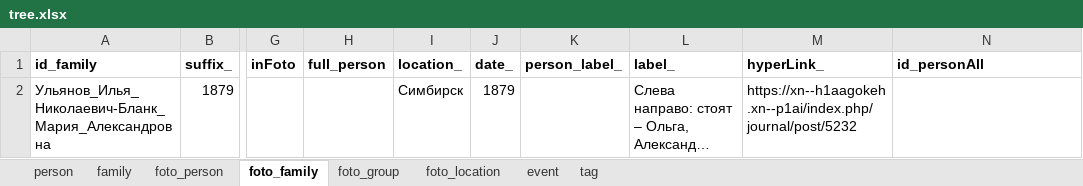
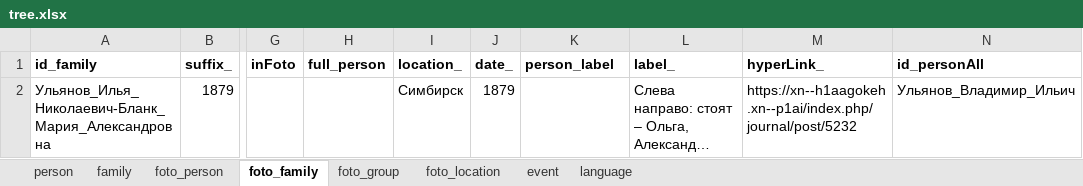
Before and after one commit to bpmbpm/family-tree, an Excel workbook: ver2/tree.xlsx, sheet foto_family, drawn as a sheet; only a part is shown, gaps mark what is left out; long unchanged cells end in …; values as stored, in another font and other column widths than the file's, no borders; the diff names each change by its address in the sheet, - before the commit and + after, or states it on an @@ line.

```diff
--- a/ver2/tree.xlsx (sheet foto_family)
+++ b/ver2/tree.xlsx (sheet foto_family)
-sheet tab: tag
+sheet tab: language
-K1: person_label_
+K1: person_label
-N2 (id_personAll): (empty)
+N2 (id_personAll): Ульянов_Владимир_Ильич
```
Also changed, not shown: sheet language, sheet event, sheet foto_location, sheet foto_person, sheet foto_group.
